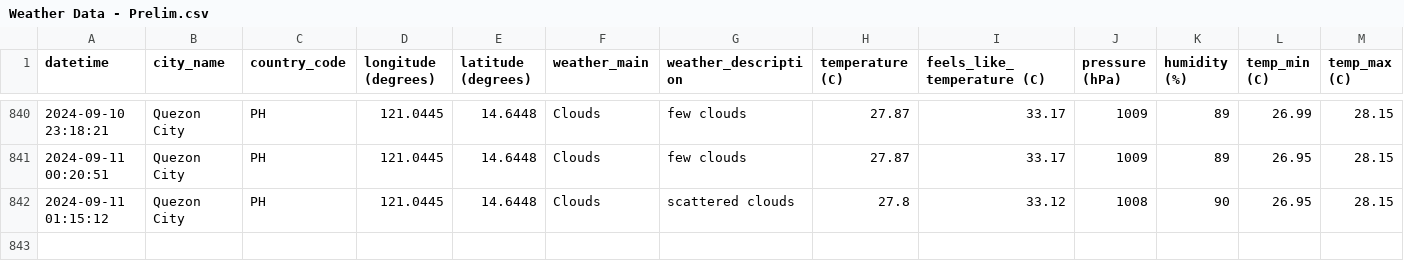
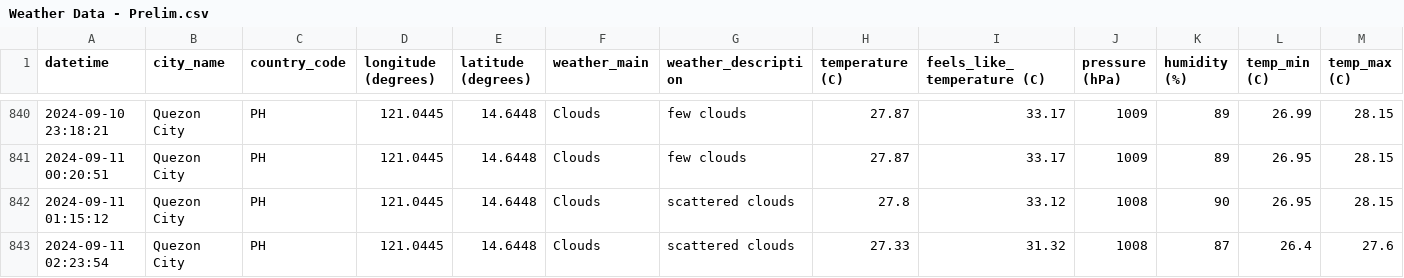
Before and after one commit to marksm88/weather-data, a CSV file: Weather Data - Prelim.csv, drawn as a sheet; only a part is shown, gaps mark what is left out; rows hold the shown columns only; the diff names each change by its address in the sheet, - before the commit and + after, or states it on an @@ line.

```diff
--- a/Weather Data - Prelim.csv
+++ b/Weather Data - Prelim.csv
+row 843: 2024-09-11 02:23:54 | Quezon City | PH | 121.0445 | 14.6448 | Clouds | scattered clouds | 27.33 | 31.32 | 1008 | 87 | 26.4 | 27.6
```
Also changed, not shown: Weather Data - Current.csv.
